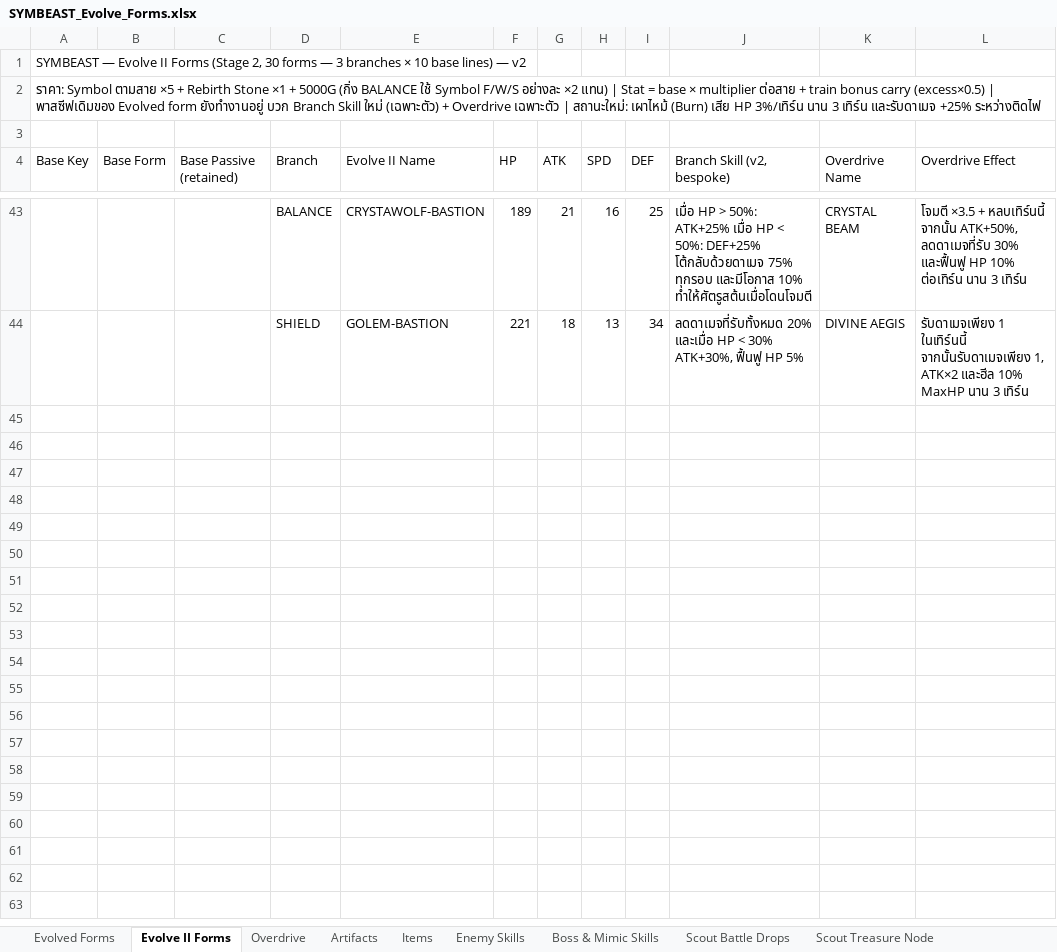
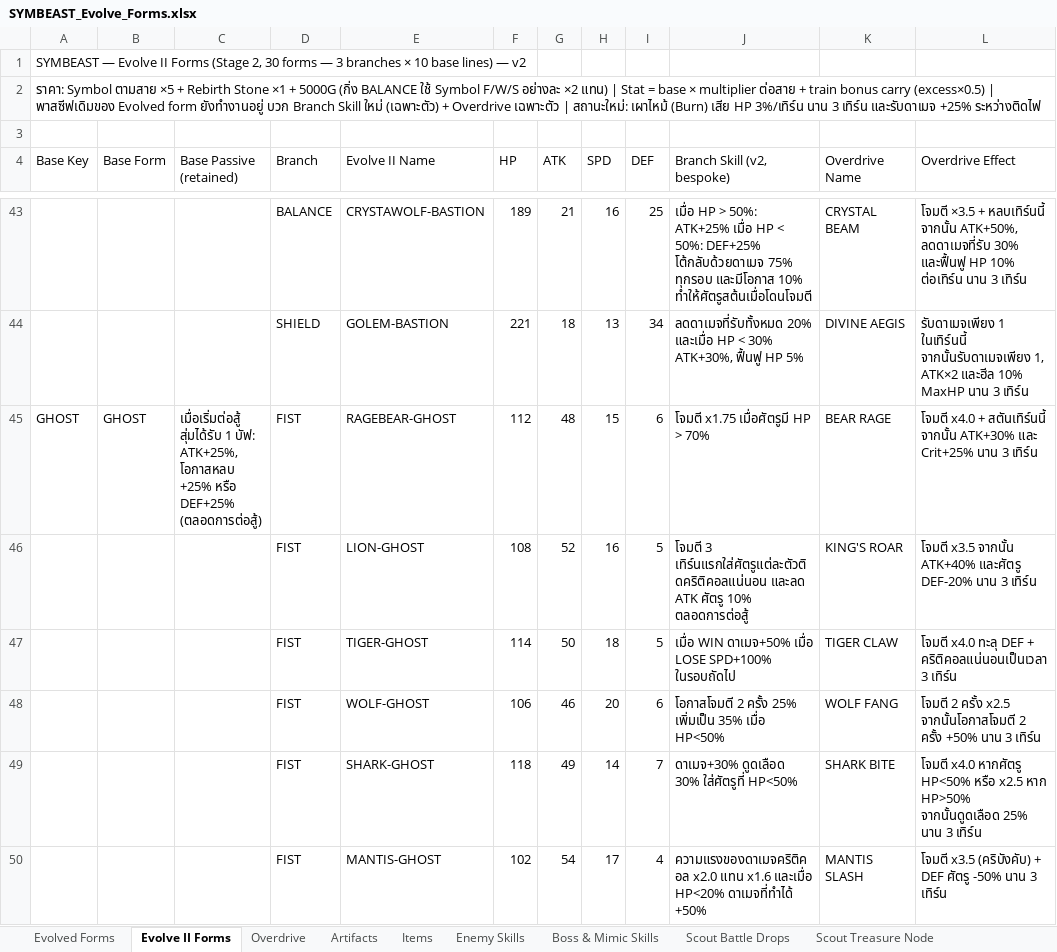
Before and after one commit to NutYoYo/Symbeast, an Excel workbook: SYMBEAST_Evolve_Forms.xlsx, sheet Evolve II Forms, drawn as a sheet; only a part is shown, gaps mark what is left out; values as stored, in another font and other column widths than the file's, no borders; the diff covers the shown part only; the diff names each change by its address in the sheet, - before the commit and + after, or states it on an @@ line.

Commit message:
Add GHOST secret monster system (25 forms): 5% evolve chance, 24 Evo2 branches, Overdrives, Echo Passives, new Blind status

```diff
--- a/SYMBEAST_Evolve_Forms.xlsx (sheet Evolve II Forms)
+++ b/SYMBEAST_Evolve_Forms.xlsx (sheet Evolve II Forms)
+row 45: GHOST | GHOST | เมื่อเริ่มต่อสู้ สุ่มได้รับ 1 บัฟ: ATK+25%, โอกาสหลบ +25% หรือ DEF+25% (ตลอดการต่อสู้) | FIST | RAGEBEAR-GHOST | 112 | 48 | 15 | 6 | โจมตี x1.75 เมื่อศัตรูมี HP > 70% | BEAR RAGE | โจมตี x4.0 + สตันเทิร์นนี้ จากนั้น ATK+30% และ Crit+25% นาน 3 เทิร์น
+row 46:  |  |  | FIST | LION-GHOST | 108 | 52 | 16 | 5 | โจมตี 3 เทิร์นแรกใส่ศัตรูแต่ละตัวติดคริติคอลแน่นอน และลด ATK ศัตรู 10% ตลอดการต่อสู้ | KING'S ROAR | โจมตี x3.5 จากนั้น ATK+40% และศัตรู DEF-20% นาน 3 เทิร์น
+row 47:  |  |  | FIST | TIGER-GHOST | 114 | 50 | 18 | 5 | เมื่อ WIN ดาเมจ+50% เมื่อ LOSE SPD+100% ในรอบถัดไป | TIGER CLAW | โจมตี x4.0 ทะลุ DEF + คริติคอลแน่นอนเป็นเวลา 3 เทิร์น
+row 48:  |  |  | FIST | WOLF-GHOST | 106 | 46 | 20 | 6 | โอกาสโจมตี 2 ครั้ง 25% เพิ่มเป็น 35% เมื่อ HP<50% | WOLF FANG | โจมตี 2 ครั้ง x2.5 จากนั้นโอกาสโจมตี 2 ครั้ง +50% นาน 3 เทิร์น
+row 49:  |  |  | FIST | SHARK-GHOST | 118 | 49 | 14 | 7 | ดาเมจ+30% ดูดเลือด 30% ใส่ศัตรูที่ HP<50% | SHARK BITE | โจมตี x4.0 หากศัตรู HP<50% หรือ x2.5 หาก HP>50% จากนั้นดูดเลือด 25% นาน 3 เทิร์น
+row 50:  |  |  | FIST | MANTIS-GHOST | 102 | 54 | 17 | 4 | ความแรงของดาเมจคริติคอล x2.0 แทน x1.6 และเมื่อ HP<20% ดาเมจที่ทำได้ +50% | MANTIS SLASH | โจมตี x3.5 (คริบังคับ) + DEF ศัตรู -50% นาน 3 เทิร์น
```
Also changed, not shown: 18 added rows elsewhere in this sheet, sheet Fusion Passives v2, sheet Evolved Forms, sheet Enemy Skills, 28 other files.
